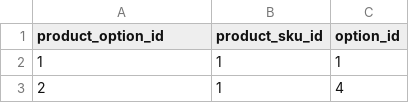
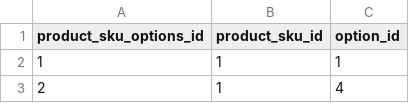
Before and after one commit to DMANTZTec/ecomdb, a CSV file: Ecomm_App_database/csv/product_sku_option.csv, drawn as a sheet; only a part is shown.

Commit message:
product_sku_option and product_sku_image

```diff
--- a/Ecomm_App_database/csv/product_sku_option.csv
+++ b/Ecomm_App_database/csv/product_sku_option.csv
@@ -1,2 +1,2 @@
-product_option_id,product_sku_id,option_id
+"product_sku_options_id","product_sku_id","option_id"
 1,1,1
```
Also changed, not shown: 2 other files.
